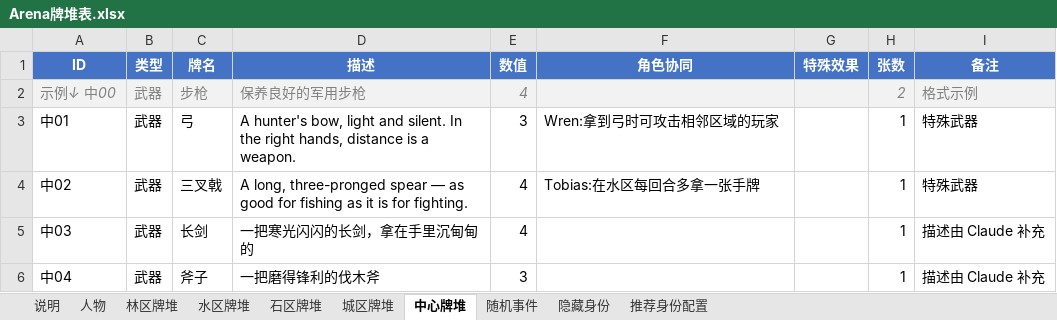
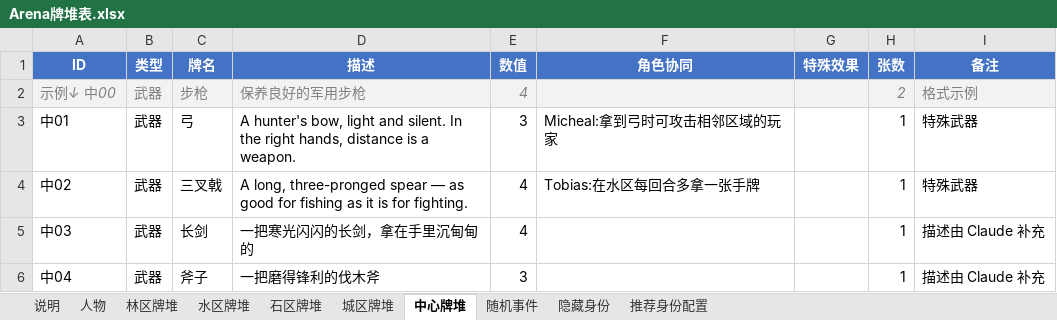
Before and after one commit to NooraLiu/Arena, an Excel workbook: Arena牌堆表.xlsx, sheet 中心牌堆, drawn as a sheet; only a part is shown; values as stored, in another font and other column widths than the file's, no borders; the diff names each change by its address in the sheet, - before the commit and + after, or states it on an @@ line.

```diff
--- a/Arena牌堆表.xlsx (sheet 中心牌堆)
+++ b/Arena牌堆表.xlsx (sheet 中心牌堆)
-F3 (角色协同): Wren:拿到弓时可攻击相邻区域的玩家
+F3 (角色协同): Micheal:拿到弓时可攻击相邻区域的玩家
```
Also changed, not shown: sheet 人物.
